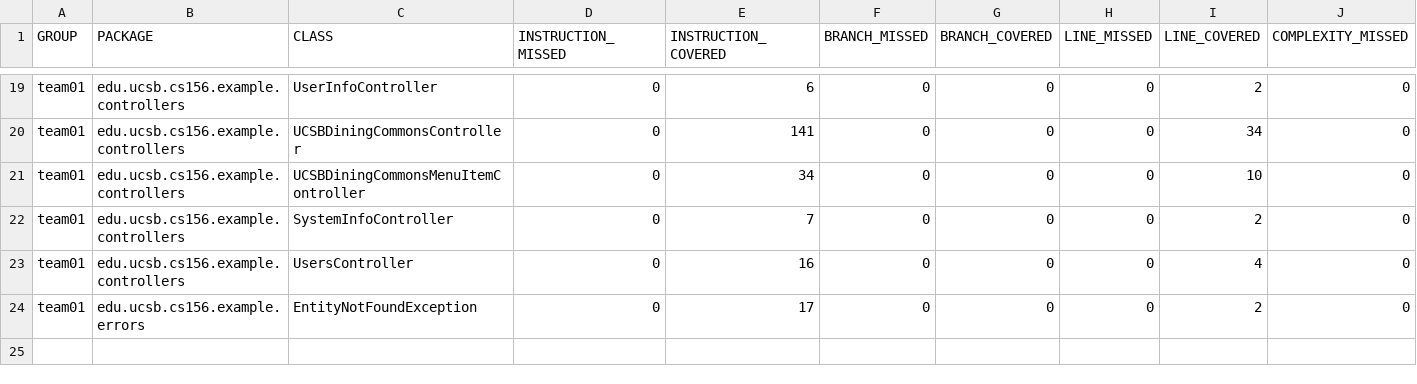
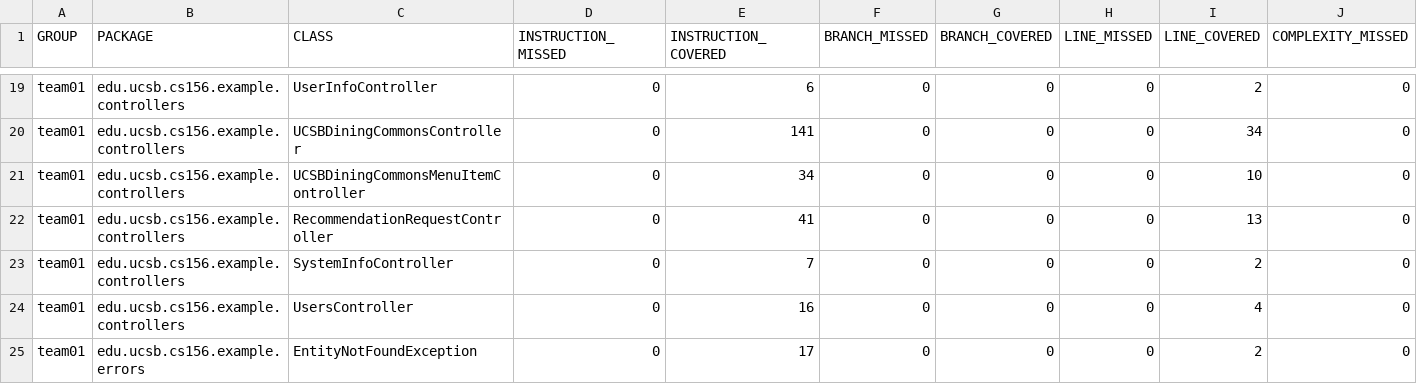
Before and after one commit to ucsb-cs156-s26/team01-s26-04, a CSV file: jacoco/jacoco.csv, drawn as a sheet; only a part is shown, gaps mark what is left out; rows hold the shown columns only; the diff names each change by its address in the sheet, - before the commit and + after, or states it on an @@ line.

Commit message:
Deploying to gh-pages from @ ucsb-cs156-s26/team01-s26-04@5d0ef582bdac17c86d066fb9cfb4da6c07257d40 🚀

```diff
--- a/jacoco/jacoco.csv
+++ b/jacoco/jacoco.csv
+row 22: team01 | edu.ucsb.cs156.example.controllers | RecommendationRequestController | 0 | 41 | 0 | 0 | 0 | 13 | 0
```
Also changed, not shown: 7 other files.
